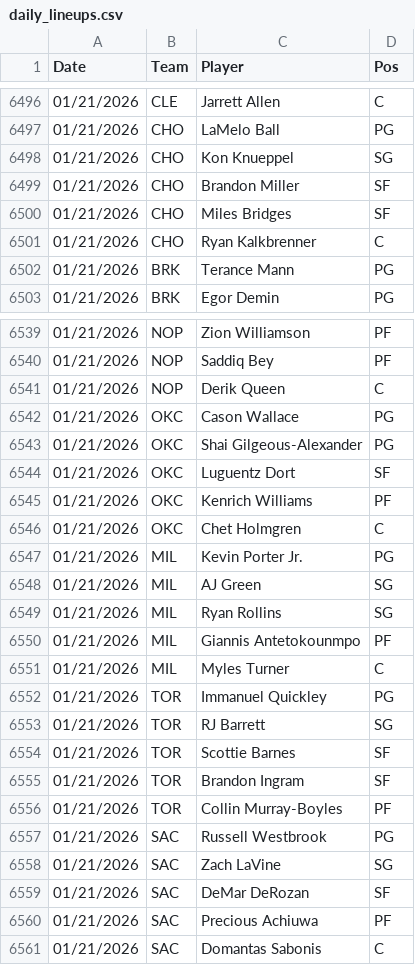
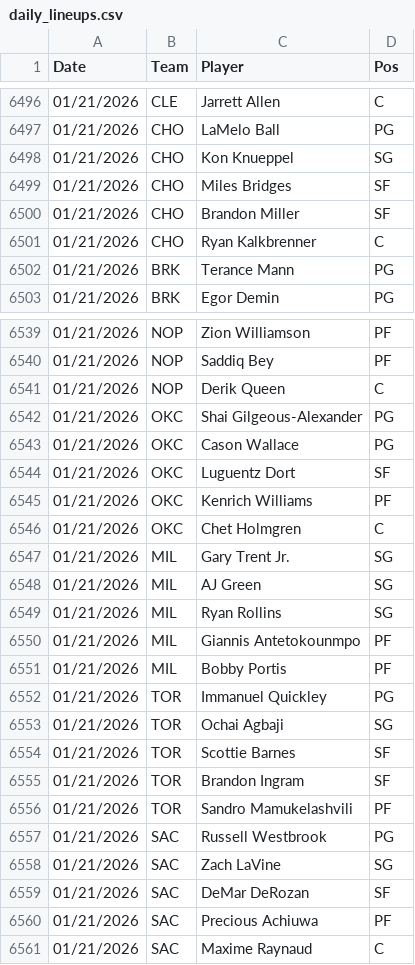
Before and after one commit to Relenes510/fantasy_basketball, a CSV file: tables/2025/daily_lineups.csv, drawn as a sheet; only a part is shown, gaps mark what is left out; the diff covers the shown part only.

```diff
--- a/tables/2025/daily_lineups.csv
+++ b/tables/2025/daily_lineups.csv
@@ -6498,4 +6498,4 @@ Date,Team,Player,Pos
 01/21/2026,CHO,Kon Knueppel,SG
+01/21/2026,CHO,Miles Bridges,SF
 01/21/2026,CHO,Brandon Miller,SF
-01/21/2026,CHO,Miles Bridges,SF
 01/21/2026,CHO,Ryan Kalkbrenner,C
@@ -6541,4 +6541,4 @@ Date,Team,Player,Pos
 01/21/2026,NOP,Derik Queen,C
+01/21/2026,OKC,Shai Gilgeous-Alexander,PG
 01/21/2026,OKC,Cason Wallace,PG
-01/21/2026,OKC,Shai Gilgeous-Alexander,PG
 01/21/2026,OKC,Luguentz Dort,SF
@@ -6546,3 +6546,3 @@ Date,Team,Player,Pos
 01/21/2026,OKC,Chet Holmgren,C
-01/21/2026,MIL,Kevin Porter Jr.,PG
+01/21/2026,MIL,Gary Trent Jr.,SG
 01/21/2026,MIL,AJ Green,SG
@@ -6550,8 +6550,8 @@ Date,Team,Player,Pos
 01/21/2026,MIL,Giannis Antetokounmpo,PF
-01/21/2026,MIL,Myles Turner,C
+01/21/2026,MIL,Bobby Portis,PF
 01/21/2026,TOR,Immanuel Quickley,PG
-01/21/2026,TOR,RJ Barrett,SG
+01/21/2026,TOR,Ochai Agbaji,SG
 01/21/2026,TOR,Scottie Barnes,SF
 01/21/2026,TOR,Brandon Ingram,SF
-01/21/2026,TOR,Collin Murray-Boyles,PF
+01/21/2026,TOR,Sandro Mamukelashvili,PF
 01/21/2026,SAC,Russell Westbrook,PG
@@ -6560,2 +6560,2 @@ Date,Team,Player,Pos
 01/21/2026,SAC,Precious Achiuwa,PF
-01/21/2026,SAC,Domantas Sabonis,C
+01/21/2026,SAC,Maxime Raynaud,C
```
Also changed, not shown: 2 moved rows elsewhere in this file, tables/2025/gmday_preds_PTS.csv, tables/2025/injuries.csv, 5 other files.
